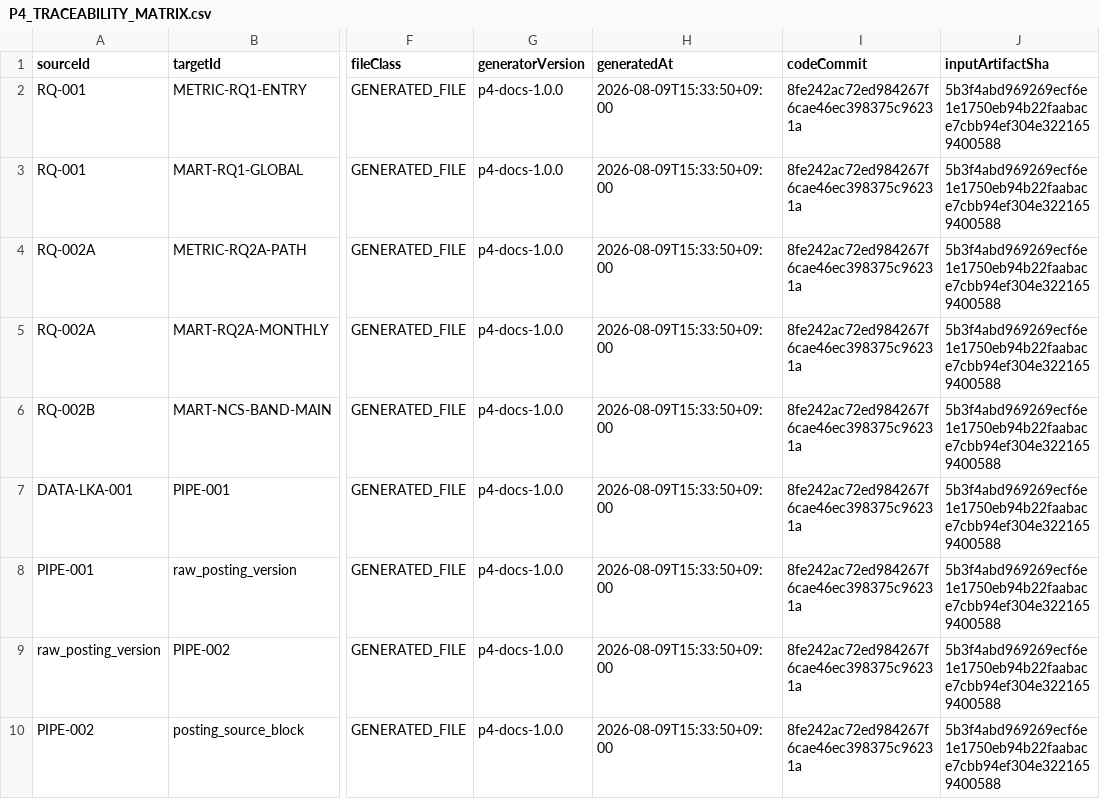
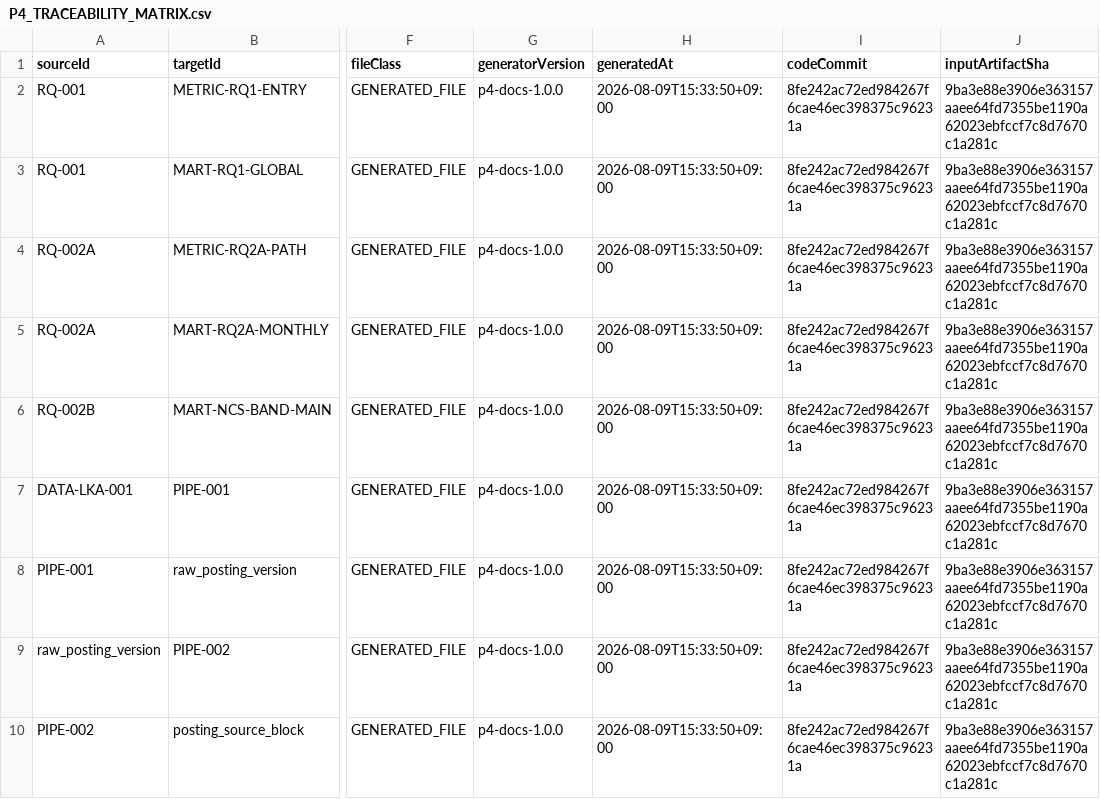
Before and after one commit to Siegfriex/DSJA_P4_AI_recruit, a CSV file: docs/00_master/P4_TRACEABILITY_MATRIX.csv, drawn as a sheet; only a part is shown, gaps mark what is left out; the diff covers the shown part only; the diff names each change by its address in the sheet, - before the commit and + after, or states it on an @@ line.

```diff
--- a/docs/00_master/P4_TRACEABILITY_MATRIX.csv
+++ b/docs/00_master/P4_TRACEABILITY_MATRIX.csv
-J2:J10 (inputArtifactSha): 5b3f4abd969269ecf6e1e1750eb94b22faabace7cbb94ef304e3221659400588
+J2:J10 (inputArtifactSha): 9ba3e88e3906e363157aaee64fd7355be1190a62023ebfccf7c8d7670c1a281c
```
Also changed, not shown: 9 edited cells elsewhere in this file, docs/11_release/ARTIFACT_REGISTRY.csv, 5 other files.
